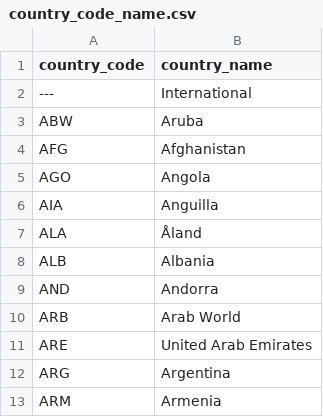
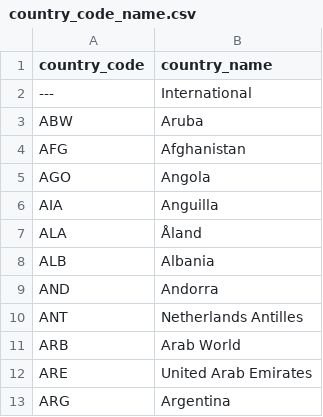
Before and after one commit to covid19-data/covid19-data, a CSV file: output/metadata/country/country_code_name.csv, drawn as a sheet; only a part is shown; the shorter side is filled out with more unchanged rows.

```diff
--- a/output/metadata/country/country_code_name.csv
+++ b/output/metadata/country/country_code_name.csv
@@ -9,2 +9,3 @@ ALB,Albania
 AND,Andorra
+ANT,Netherlands Antilles
 ARB,Arab World
```
Also changed, not shown: output/metadata/country/country_metadata.csv, output/metadata/country/country_name_code.csv, 2 other files.
